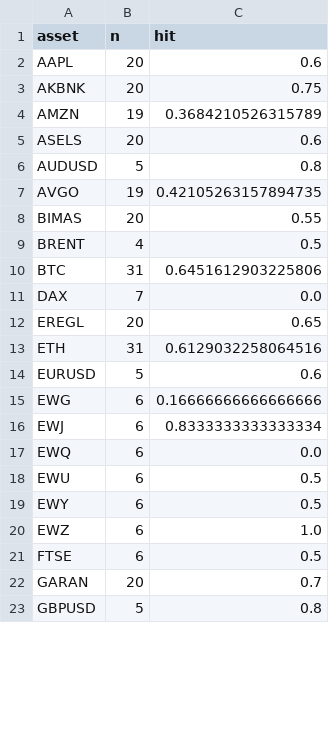
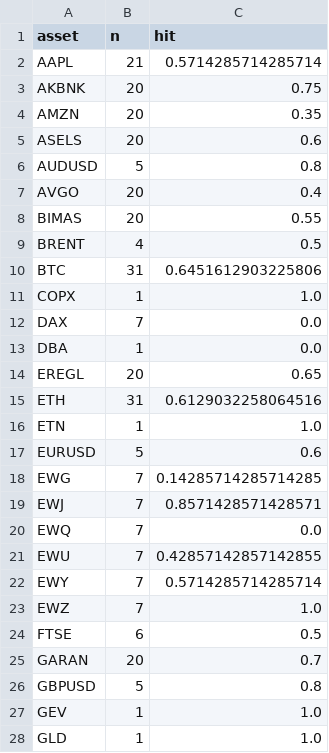
Before and after one commit to Frankestain12/graphfinance, a CSV file: data_store/rolling_hit.csv, drawn as a sheet; only a part is shown; the diff covers the shown part only.

```diff
--- a/data_store/rolling_hit.csv
+++ b/data_store/rolling_hit.csv
@@ -1,8 +1,8 @@
 asset,n,hit
-AAPL,20,0.6
+AAPL,21,0.5714285714285714
 AKBNK,20,0.75
-AMZN,19,0.3684210526315789
+AMZN,20,0.35
 ASELS,20,0.6
 AUDUSD,5,0.8
-AVGO,19,0.42105263157894735
+AVGO,20,0.4
 BIMAS,20,0.55
@@ -10,12 +10,15 @@ BRENT,4,0.5
 BTC,31,0.6451612903225806
+COPX,1,1.0
 DAX,7,0.0
+DBA,1,0.0
 EREGL,20,0.65
 ETH,31,0.6129032258064516
+ETN,1,1.0
 EURUSD,5,0.6
-EWG,6,0.16666666666666666
-EWJ,6,0.8333333333333334
-EWQ,6,0.0
-EWU,6,0.5
-EWY,6,0.5
-EWZ,6,1.0
+EWG,7,0.14285714285714285
+EWJ,7,0.8571428571428571
+EWQ,7,0.0
+EWU,7,0.42857142857142855
+EWY,7,0.5714285714285714
+EWZ,7,1.0
 FTSE,6,0.5
@@ -23 +26,3 @@ GARAN,20,0.7
 GBPUSD,5,0.8
+GEV,1,1.0
+GLD,1,1.0
```
Also changed, not shown: 18 added rows and 23 edited cells elsewhere in this file, data_store/events.csv, data_store/news_daily.csv, 10 other files.
